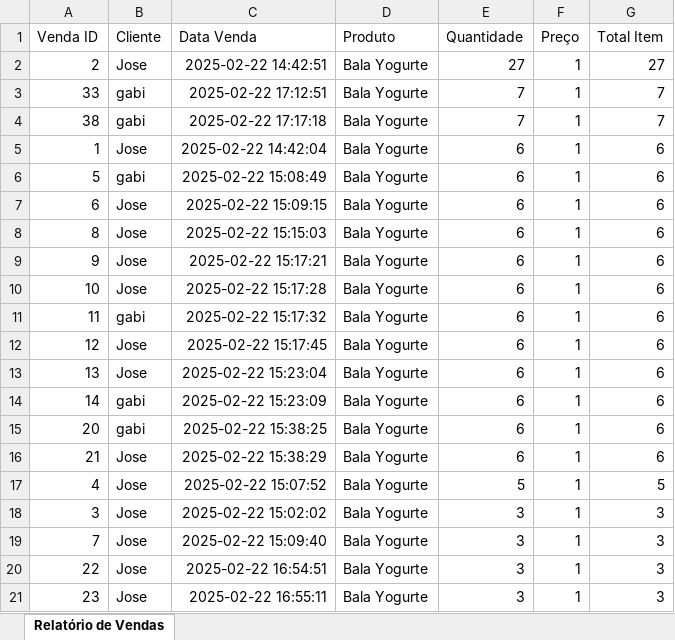
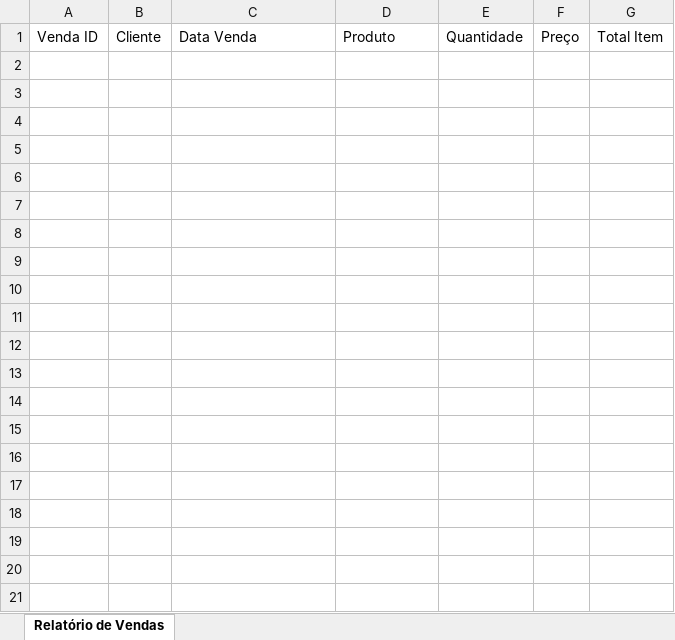
Before and after one commit to jwillianteo/lanchonete_fe, an Excel workbook: static/relatorio_vendas.xlsx, sheet Relatório de Vendas, drawn as a sheet; only a part is shown; values as stored, in another font and other column widths than the file's, no borders; the diff covers the shown part only; the diff names each change by its address in the sheet, - before the commit and + after, or states it on an @@ line.

```diff
--- a/static/relatorio_vendas.xlsx (sheet Relatório de Vendas)
+++ b/static/relatorio_vendas.xlsx (sheet Relatório de Vendas)
-row 2: 2 | Jose | 2025-02-22 14:42:51 | Bala Yogurte | 27 | 1 | 27
-row 3: 33 | gabi | 2025-02-22 17:12:51 | Bala Yogurte | 7 | 1 | 7
-row 4: 38 | gabi | 2025-02-22 17:17:18 | Bala Yogurte | 7 | 1 | 7
-row 5: 1 | Jose | 2025-02-22 14:42:04 | Bala Yogurte | 6 | 1 | 6
-row 6: 5 | gabi | 2025-02-22 15:08:49 | Bala Yogurte | 6 | 1 | 6
-row 7: 6 | Jose | 2025-02-22 15:09:15 | Bala Yogurte | 6 | 1 | 6
-row 8: 8 | Jose | 2025-02-22 15:15:03 | Bala Yogurte | 6 | 1 | 6
-row 9: 9 | Jose | 2025-02-22 15:17:21 | Bala Yogurte | 6 | 1 | 6
-row 10: 10 | Jose | 2025-02-22 15:17:28 | Bala Yogurte | 6 | 1 | 6
-row 11: 11 | gabi | 2025-02-22 15:17:32 | Bala Yogurte | 6 | 1 | 6
-row 12: 12 | Jose | 2025-02-22 15:17:45 | Bala Yogurte | 6 | 1 | 6
-row 13: 13 | Jose | 2025-02-22 15:23:04 | Bala Yogurte | 6 | 1 | 6
-row 14: 14 | gabi | 2025-02-22 15:23:09 | Bala Yogurte | 6 | 1 | 6
-row 15: 20 | gabi | 2025-02-22 15:38:25 | Bala Yogurte | 6 | 1 | 6
-row 16: 21 | Jose | 2025-02-22 15:38:29 | Bala Yogurte | 6 | 1 | 6
-row 17: 4 | Jose | 2025-02-22 15:07:52 | Bala Yogurte | 5 | 1 | 5
-row 18: 3 | Jose | 2025-02-22 15:02:02 | Bala Yogurte | 3 | 1 | 3
-row 19: 7 | Jose | 2025-02-22 15:09:40 | Bala Yogurte | 3 | 1 | 3
-row 20: 22 | Jose | 2025-02-22 16:54:51 | Bala Yogurte | 3 | 1 | 3
-row 21: 23 | Jose | 2025-02-22 16:55:11 | Bala Yogurte | 3 | 1 | 3
```
Also changed, not shown: 38 removed rows elsewhere in this sheet, 3 other files.
